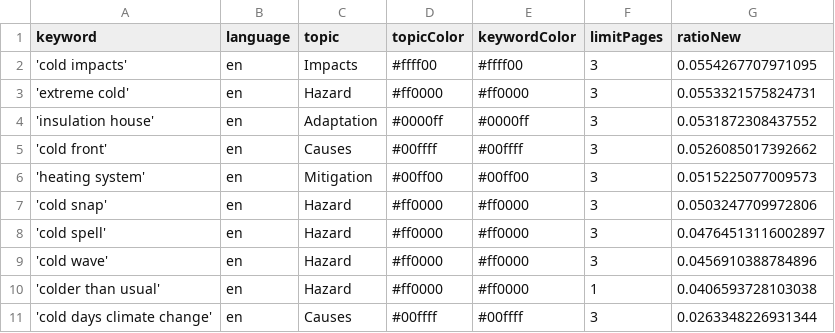
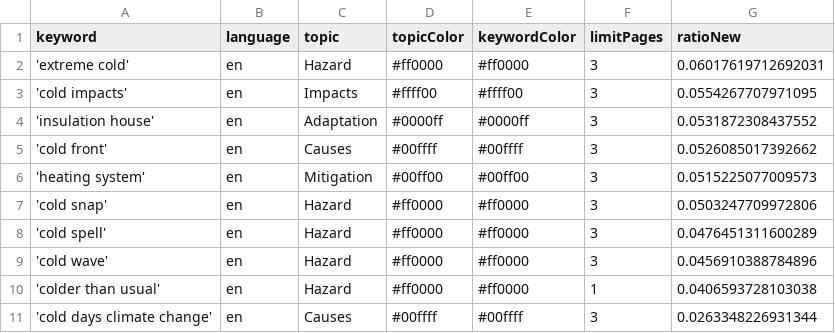
Before and after one commit to JW-news/ColdIsComing, a CSV file: keywords.csv, drawn as a sheet.

```diff
--- a/keywords.csv
+++ b/keywords.csv
@@ -1,4 +1,4 @@
 keyword,language,topic,topicColor,keywordColor,limitPages,ratioNew
+'extreme cold',en,Hazard,#ff0000,#ff0000,3,0.06017619712692031
 'cold impacts',en,Impacts,#ffff00,#ffff00,3,0.0554267707971095
-'extreme cold',en,Hazard,#ff0000,#ff0000,3,0.0553321575824731
 'insulation house',en,Adaptation,#0000ff,#0000ff,3,0.0531872308437552
@@ -7,3 +7,3 @@ keyword,language,topic,topicColor,keywordColor,limitPages,ratioNew
 'cold snap',en,Hazard,#ff0000,#ff0000,3,0.0503247709972806
-'cold spell',en,Hazard,#ff0000,#ff0000,3,0.04764513116002897
+'cold spell',en,Hazard,#ff0000,#ff0000,3,0.0476451311600289
 'cold wave',en,Hazard,#ff0000,#ff0000,3,0.0456910388784896
```
Also changed, not shown: csv/news_2026_05.csv, csv/news_2026_06.csv.
